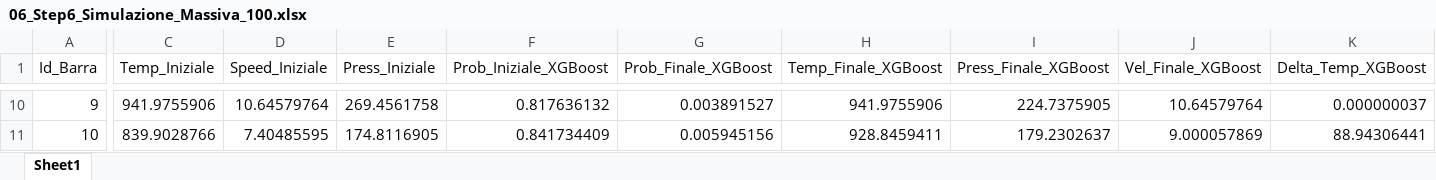
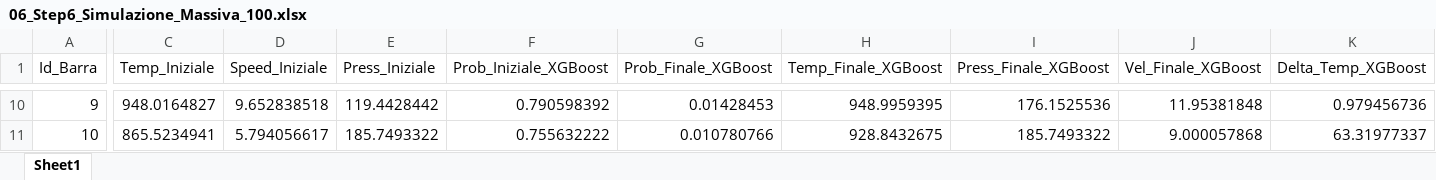
Before and after one commit to AlessandroFerrariJob/Laminatoio_Tesi, an Excel workbook: export_dati/06_Step6_Simulazione_Massiva_100.xlsx, sheet Sheet1, drawn as a sheet; only a part is shown, gaps mark what is left out; values as stored, in another font and other column widths than the file's, no borders; the diff covers the shown part only; the diff names each change by its address in the sheet, - before the commit and + after, or states it on an @@ line.

```diff
--- a/export_dati/06_Step6_Simulazione_Massiva_100.xlsx (sheet Sheet1)
+++ b/export_dati/06_Step6_Simulazione_Massiva_100.xlsx (sheet Sheet1)
-C10 (Temp_Iniziale): 941.9755906
+C10 (Temp_Iniziale): 948.0164827
-D10 (Speed_Iniziale): 10.64579764
+D10 (Speed_Iniziale): 9.652838518
-E10 (Press_Iniziale): 269.4561758
+E10 (Press_Iniziale): 119.4428442
-F10 (Prob_Iniziale_XGBoost): 0.817636132
+F10 (Prob_Iniziale_XGBoost): 0.790598392
-G10 (Prob_Finale_XGBoost): 0.003891527
+G10 (Prob_Finale_XGBoost): 0.01428453
-H10 (Temp_Finale_XGBoost): 941.9755906
+H10 (Temp_Finale_XGBoost): 948.9959395
-I10 (Press_Finale_XGBoost): 224.7375905
+I10 (Press_Finale_XGBoost): 176.1525536
-J10 (Vel_Finale_XGBoost): 10.64579764
+J10 (Vel_Finale_XGBoost): 11.95381848
-K10 (Delta_Temp_XGBoost): 0.000000037
+K10 (Delta_Temp_XGBoost): 0.979456736
-C11 (Temp_Iniziale): 839.9028766
+C11 (Temp_Iniziale): 865.5234941
-D11 (Speed_Iniziale): 7.40485595
+D11 (Speed_Iniziale): 5.794056617
-E11 (Press_Iniziale): 174.8116905
+E11 (Press_Iniziale): 185.7493322
-F11 (Prob_Iniziale_XGBoost): 0.841734409
+F11 (Prob_Iniziale_XGBoost): 0.755632222
-G11 (Prob_Finale_XGBoost): 0.005945156
+G11 (Prob_Finale_XGBoost): 0.010780766
-H11 (Temp_Finale_XGBoost): 928.8459411
+H11 (Temp_Finale_XGBoost): 928.8432675
-I11 (Press_Finale_XGBoost): 179.2302637
+I11 (Press_Finale_XGBoost): 185.7493322
-J11 (Vel_Finale_XGBoost): 9.000057869
+J11 (Vel_Finale_XGBoost): 9.000057868
-K11 (Delta_Temp_XGBoost): 88.94306441
+K11 (Delta_Temp_XGBoost): 63.31977337
```
Also changed, not shown: 1938 edited cells elsewhere in this sheet, export_dati/01_Step1_Dati_Aumentati.xlsx, export_dati/02_Step2_Dati_Ingegnerizzati.xlsx, 7 other files.
